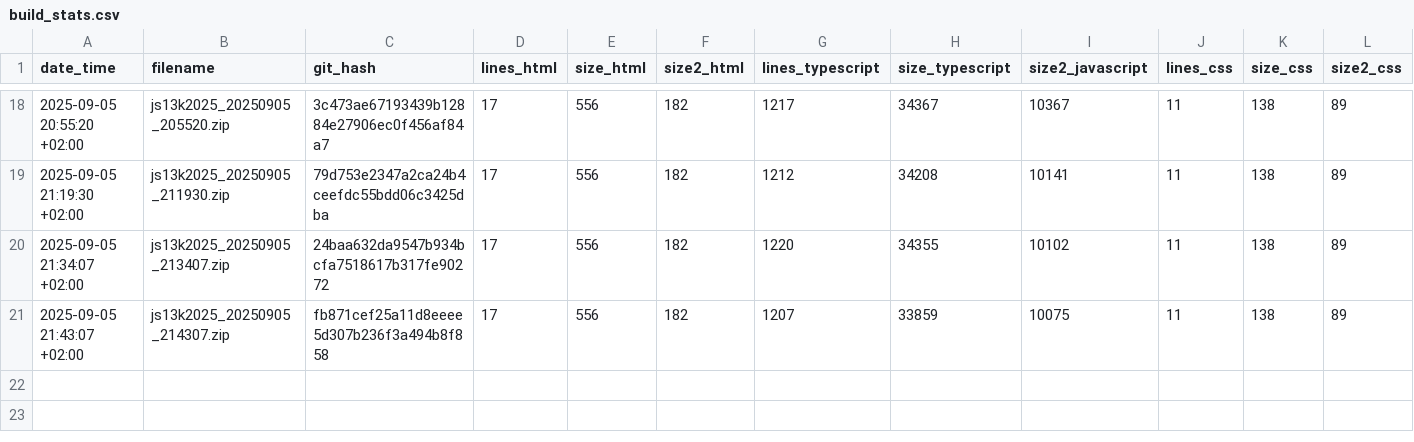
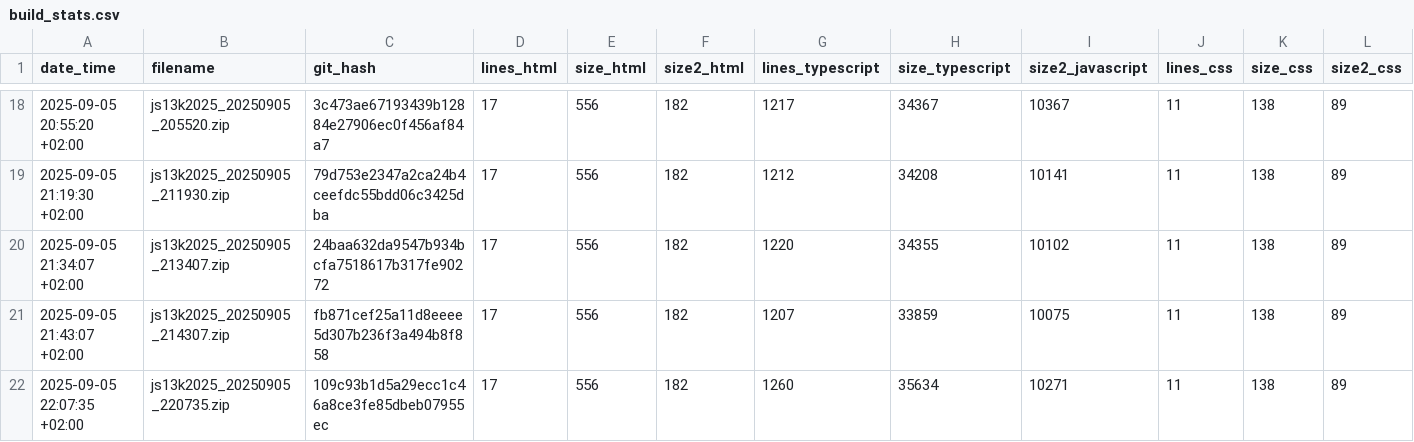
Before and after one commit to gheja/js13k2025, a CSV file: build_stats.csv, drawn as a sheet; only a part is shown, gaps mark what is left out; rows hold the shown columns only; the diff names each change by its address in the sheet, - before the commit and + after, or states it on an @@ line.

Commit message:
Updated builds stats (+70 bytes?! what... we might be able to save some bytes here)

```diff
--- a/build_stats.csv
+++ b/build_stats.csv
+row 22: 2025-09-05 22:07:35 +02:00 | js13k2025_20250905_220735.zip | 109c93b1d5a29ecc1c46a8ce3fe85dbeb07955ec | 17 | 556 | 182 | 1260 | 35634 | 10271 | 11 | 138 | 89
```
